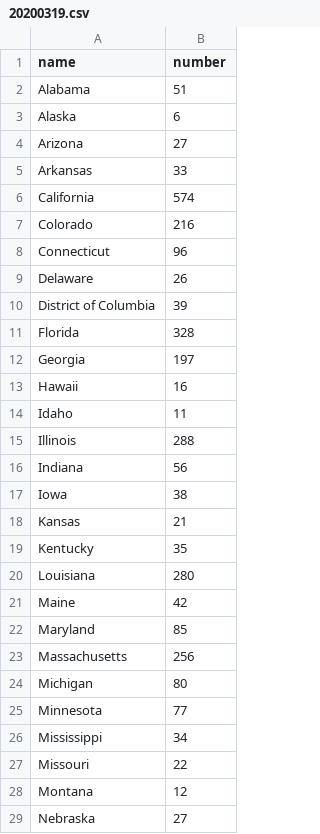
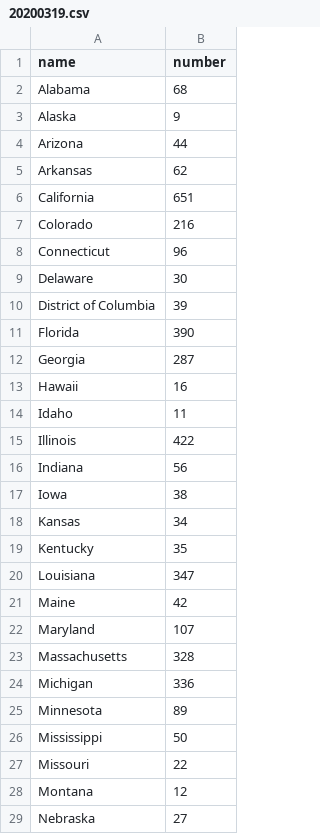
Before and after one commit to jchl123/covid-19-usa, a CSV file: case-state/20200319.csv, drawn as a sheet; only a part is shown; the diff covers the shown part only.

Commit message:
Update 20200319.csv

```diff
--- a/case-state/20200319.csv
+++ b/case-state/20200319.csv
@@ -1,27 +1,27 @@
 name,number
-Alabama,51
-Alaska,6
-Arizona,27
-Arkansas,33
-California,574
+Alabama,68
+Alaska,9
+Arizona,44
+Arkansas,62
+California,651
 Colorado,216
 Connecticut,96
-Delaware,26
+Delaware,30
 District of Columbia,39
-Florida,328
-Georgia,197
+Florida,390
+Georgia,287
 Hawaii,16
 Idaho,11
-Illinois,288
+Illinois,422
 Indiana,56
 Iowa,38
-Kansas,21
+Kansas,34
 Kentucky,35
-Louisiana,280
+Louisiana,347
 Maine,42
-Maryland,85
-Massachusetts,256
-Michigan,80
-Minnesota,77
-Mississippi,34
+Maryland,107
+Massachusetts,328
+Michigan,336
+Minnesota,89
+Mississippi,50
 Missouri,22
```
Also changed, not shown: 16 edited cells elsewhere in this file.
